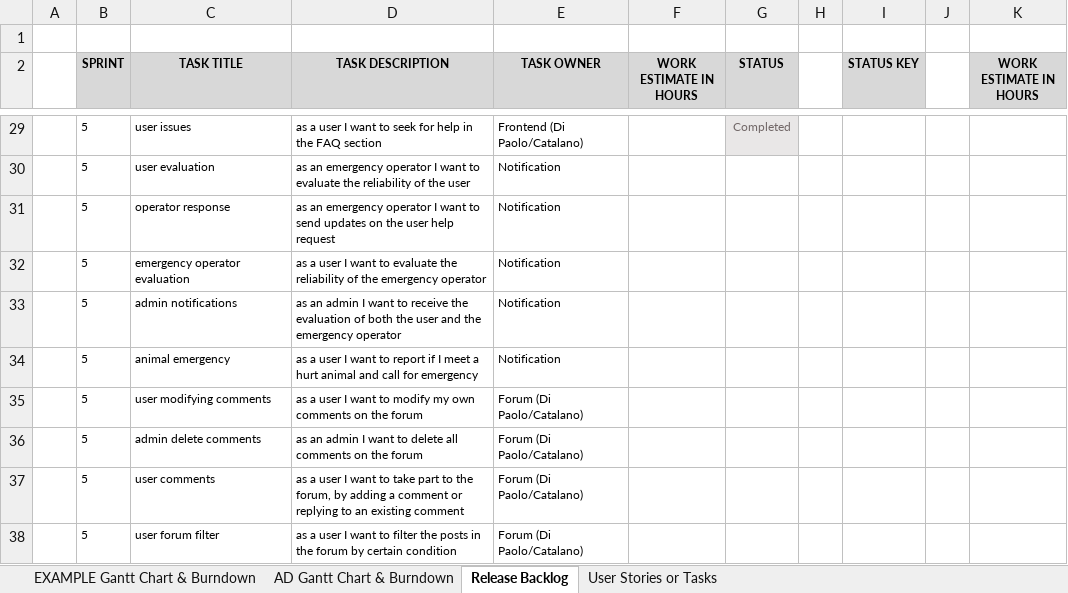
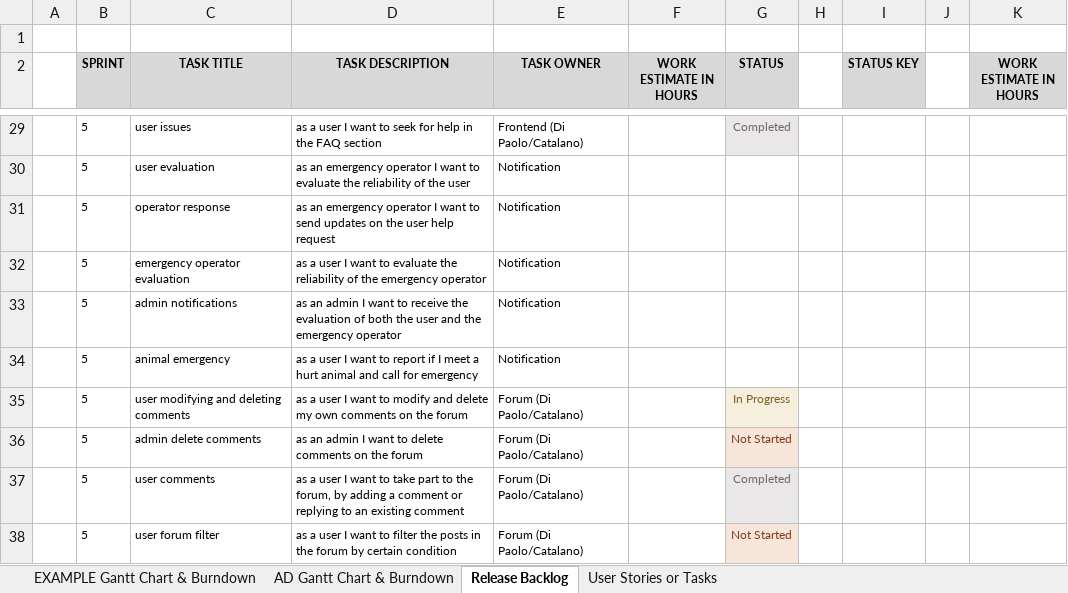
Before and after one commit to Neutrino6/AnimalDex, an Excel workbook: docs/AnimalDex.xlsx, sheet Release Backlog, drawn as a sheet; only a part is shown, gaps mark what is left out; values as stored, in another font and other column widths than the file's, no borders; conditional formats and table styles not drawn; the diff names each change by its address in the sheet, - before the commit and + after, or states it on an @@ line.

Commit message:
Update profile image, CentralDB restructuring, forum add comments and replies

```diff
--- a/docs/AnimalDex.xlsx (sheet Release Backlog)
+++ b/docs/AnimalDex.xlsx (sheet Release Backlog)
-C35 (TASK TITLE): user modifying comments
+C35 (TASK TITLE): user modifying and deleting comments
-D35 (TASK DESCRIPTION): …to modify my own…
+D35 (TASK DESCRIPTION): …to modify and delete my own…
-G35 (STATUS): (empty)
+G35 (STATUS): In Progress
-G35 fill: none
+G35 fill: #F7EFDE
-D36 (TASK DESCRIPTION): …to delete all comments on…
+D36 (TASK DESCRIPTION): …to delete comments on…
-G36 (STATUS): (empty)
+G36 (STATUS): Not Started
-G36 fill: none
+G36 fill: #F8E5DA
-G37 (STATUS): (empty)
+G37 (STATUS): Completed
-G37 fill: none
+G37 fill: #E9E7E7
-G38 (STATUS): (empty)
+G38 (STATUS): Not Started
-G38 fill: none
+G38 fill: #F8E5DA
```
Also changed, not shown: sheet AD Gantt Chart & Burndown, charts or pictures, 4 other files.
